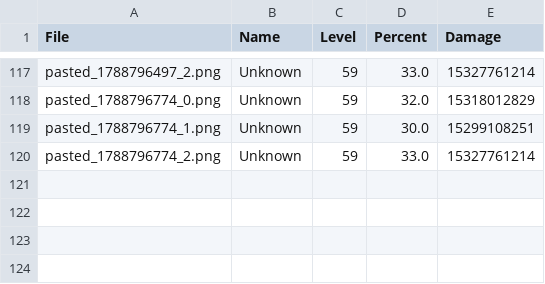
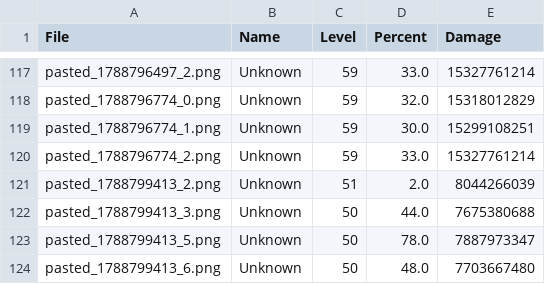
Before and after one commit to Cloudbed-invi/WOS-Windhowler, a CSV file: data.csv, drawn as a sheet; only a part is shown, gaps mark what is left out.

Commit message:
Fix OCR saving NaN percentages and crashing HuberRegressor

```diff
--- a/data.csv
+++ b/data.csv
@@ -120 +120,5 @@ pasted_1788796774_1.png,Unknown,59,30.0,15299108251
 pasted_1788796774_2.png,Unknown,59,33.0,15327761214
+pasted_1788799413_2.png,Unknown,51,2.0,8044266039
+pasted_1788799413_3.png,Unknown,50,44.0,7675380688
+pasted_1788799413_5.png,Unknown,50,78.0,7887973347
+pasted_1788799413_6.png,Unknown,50,48.0,7703667480
```
Also changed, not shown: 1 other file.
